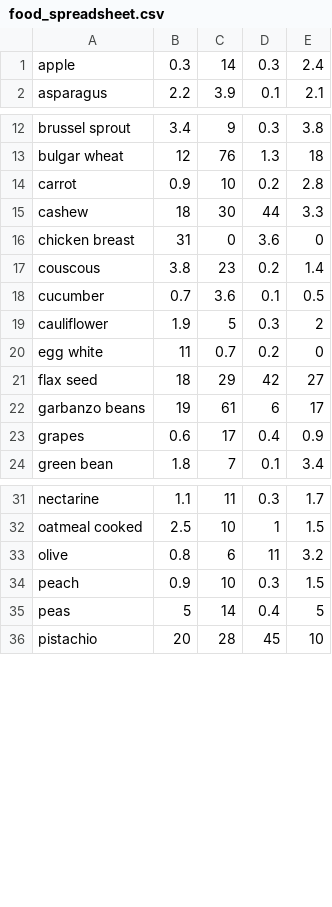
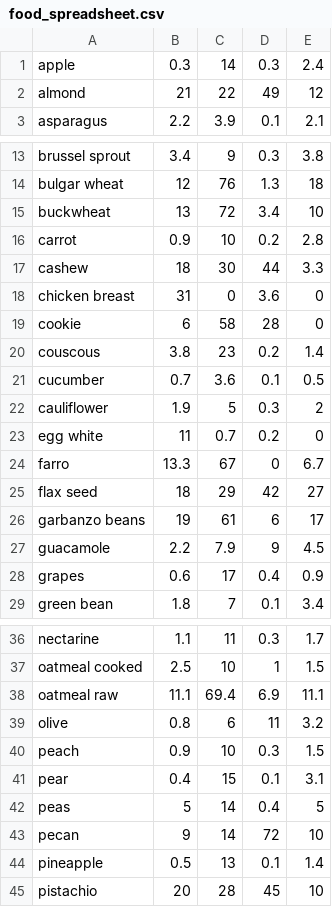
Before and after one commit to rohanhalliyal/DietMacroTracker, a CSV file: food_spreadsheet.csv, drawn as a sheet; only a part is shown, gaps mark what is left out; the diff covers the shown part only; the diff names each change by its address in the sheet, - before the commit and + after, or states it on an @@ line.

Commit message:
add more foods; adjust print info

```diff
--- a/food_spreadsheet.csv
+++ b/food_spreadsheet.csv
+row 2: almond | 21 | 22 | 49 | 12
+row 15: buckwheat | 13 | 72 | 3.4 | 10
+row 19: cookie | 6 | 58 | 28 | 0
+row 24: farro | 13.3 | 67 | 0 | 6.7
+row 27: guacamole | 2.2 | 7.9 | 9 | 4.5
+row 38: oatmeal raw | 11.1 | 69.4 | 6.9 | 11.1
+row 41: pear | 0.4 | 15 | 0.1 | 3.1
+row 43: pecan | 9 | 14 | 72 | 10
+row 44: pineapple | 0.5 | 13 | 0.1 | 1.4
```
Also changed, not shown: 3 added rows elsewhere in this file, 1 other file.
